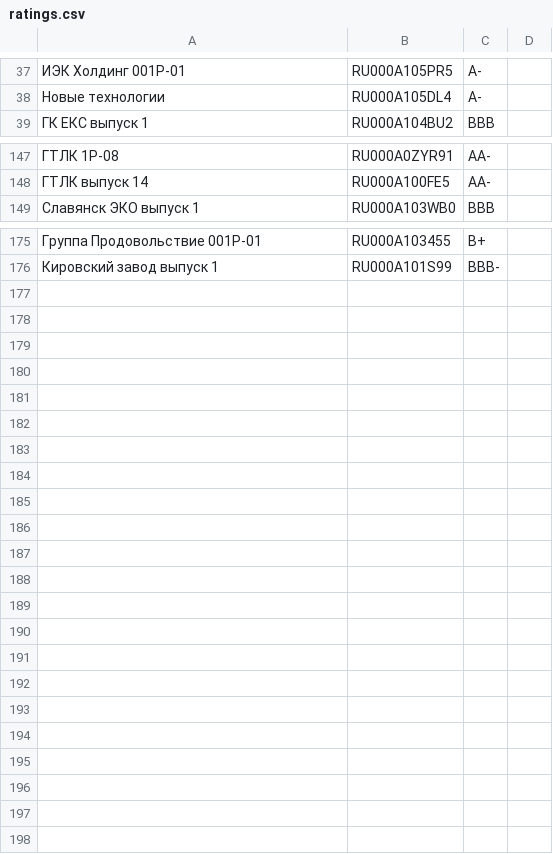
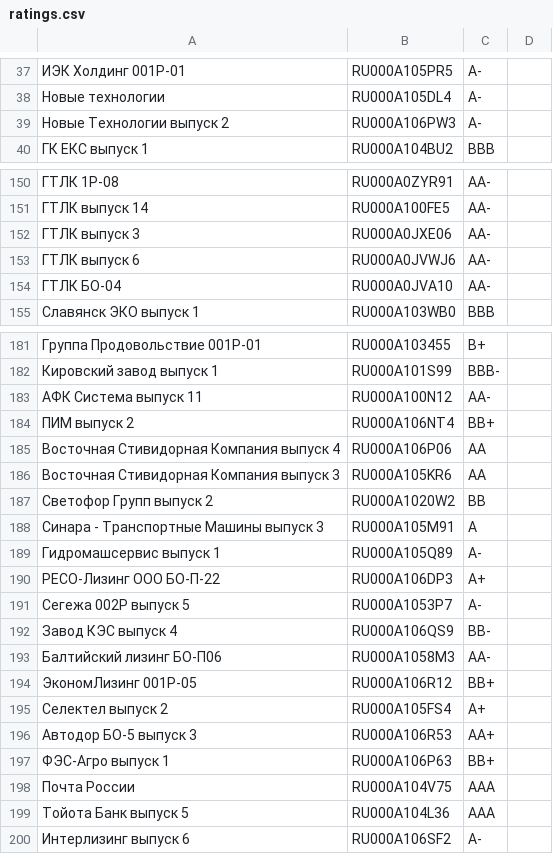
Before and after one commit to igorkorsukov/tin_invest, a CSV file: ratings.csv, drawn as a sheet; only a part is shown, gaps mark what is left out; the diff covers the shown part only; the diff names each change by its address in the sheet, - before the commit and + after, or states it on an @@ line.

Commit message:
reimplemented make bonds list

```diff
--- a/ratings.csv
+++ b/ratings.csv
+row 39: Новые Технологии выпуск 2 | RU000A106PW3 | A-
+row 152: ГТЛК выпуск 3 | RU000A0JXE06 | AA-
+row 153: ГТЛК выпуск 6 | RU000A0JVWJ6 | AA-
+row 154: ГТЛК БО-04 | RU000A0JVA10 | AA-
+row 183: АФК Система выпуск 11 | RU000A100N12 | AA-
+row 184: ПИМ выпуск 2 | RU000A106NT4 | BB+
+row 185: Восточная Стивидорная Компания выпуск 4 | RU000A106P06 | AA
+row 186: Восточная Стивидорная Компания выпуск 3 | RU000A105KR6 | AA
+row 187: Светофор Групп выпуск 2 | RU000A1020W2 | BB
+row 188: Синара - Транспортные Машины выпуск 3 | RU000A105M91 | A
+row 189: Гидромашсервис выпуск 1 | RU000A105Q89 | A-
+row 190: РЕСО-Лизинг ООО БО-П-22 | RU000A106DP3 | A+
+row 191: Сегежа 002P выпуск 5 | RU000A1053P7 | A-
+row 192: Завод КЭС выпуск 4 | RU000A106QS9 | BB-
+row 193: Балтийский лизинг БО-П06 | RU000A1058M3 | AA-
+row 194: ЭкономЛизинг 001Р-05 | RU000A106R12 | BB+
+row 195: Селектел выпуск 2 | RU000A105FS4 | A+
+row 196: Автодор БО-5 выпуск 3 | RU000A106R53 | AA+
+row 197: ФЭС-Агро выпуск 1 | RU000A106P63 | BB+
+row 198: Почта России | RU000A104V75 | AAA
+row 199: Тойота Банк выпуск 5 | RU000A104L36 | AAA
+row 200: Интерлизинг выпуск 6 | RU000A106SF2 | A-
```
Also changed, not shown: 2 added rows elsewhere in this file, 15 other files.
